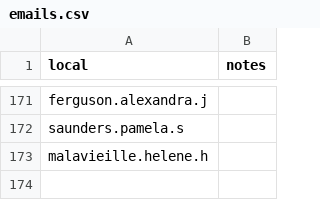
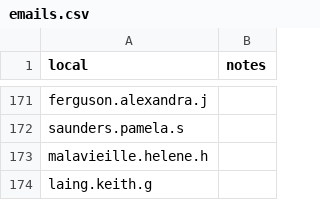
Before and after one commit to mhslinks/mhslinks.github.io-old, a CSV file: data/csv/emails.csv, drawn as a sheet; only a part is shown, gaps mark what is left out.

Commit message:
Keith Laing's Email
Added Mr Laing's Email

```diff
--- a/data/csv/emails.csv
+++ b/data/csv/emails.csv
@@ -173 +173,2 @@ saunders.pamela.s,
 malavieille.helene.h,
+laing.keith.g,
```
